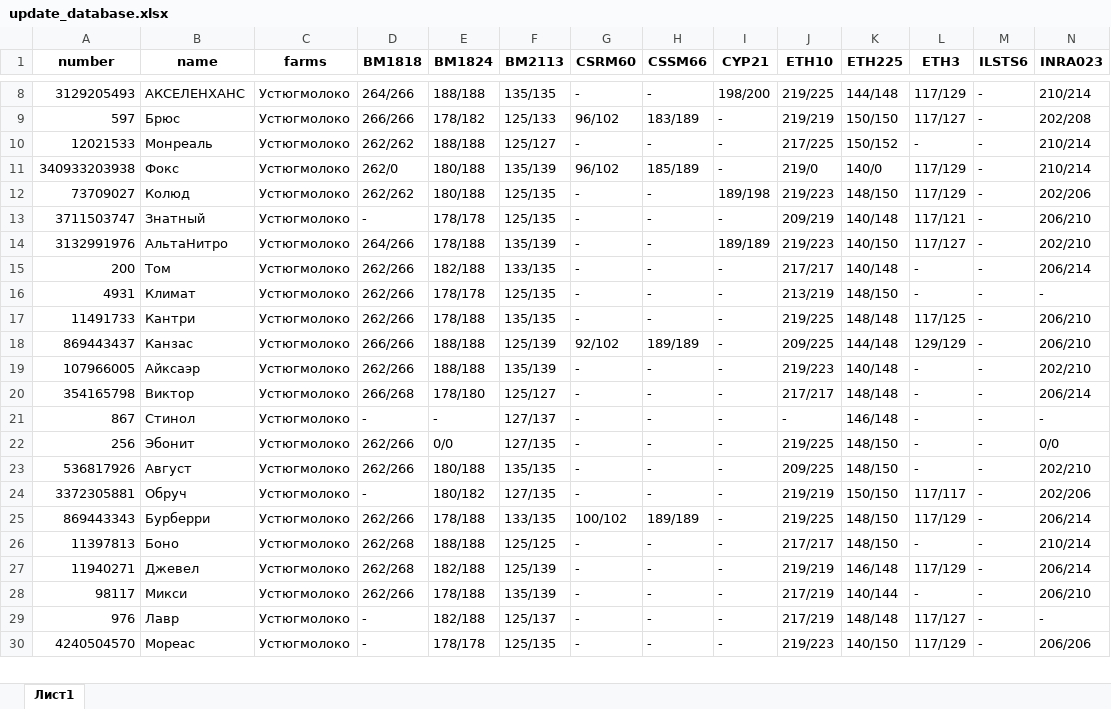
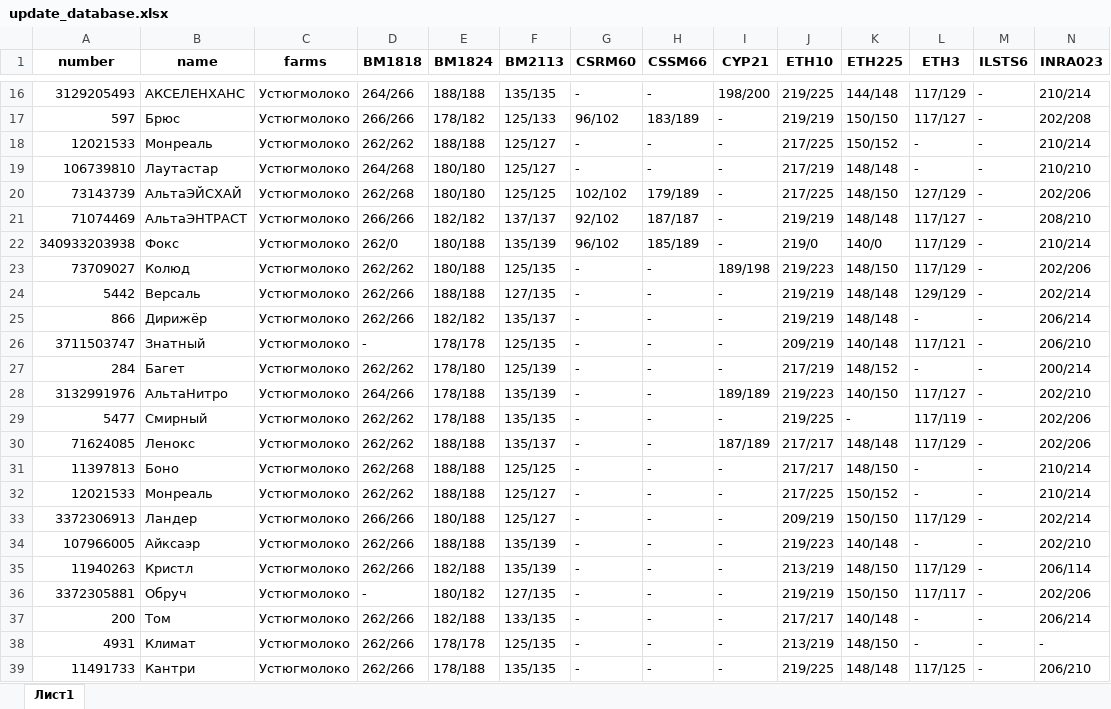
Before and after one commit to Skrad20/UI_lab, an Excel workbook: data/update_database.xlsx, sheet Лист1, drawn as a sheet; only a part is shown, gaps mark what is left out; values as stored, in another font and other column widths than the file's, no borders; removed rows and columns are numbered as before the commit, all else as after; rows hold the shown columns only; the diff covers the shown part only; the diff names each change by its address in the sheet, - before the commit and + after, or states it on an @@ line.

```diff
--- a/data/update_database.xlsx (sheet Лист1)
+++ b/data/update_database.xlsx (sheet Лист1)
@@ row 32 moved to row 19: 106739810 @@
+row 20: 73143739 | АльтаЭЙСХАЙ | Устюгмолоко | 262/268 | 180/180 | 125/125 | 102/102 | 179/189 | - | 217/225 | 148/150 | 127/129 | - | 202/206
+row 21: 71074469 | АльтаЭНТРАСТ | Устюгмолоко | 266/266 | 182/182 | 137/137 | 92/102 | 187/187 | - | 219/219 | 148/148 | 117/127 | - | 208/210
+row 24: 5442 | Версаль | Устюгмолоко | 262/266 | 188/188 | 127/135 | - | - | - | 219/219 | 148/148 | 129/129 | - | 202/214
+row 25: 866 | Дирижёр | Устюгмолоко | 262/266 | 182/182 | 135/137 | - | - | - | 219/219 | 148/148 | - | - | 206/214
+row 27: 284 | Багет | Устюгмолоко | 262/262 | 178/180 | 125/139 | - | - | - | 217/219 | 148/152 | - | - | 200/214
+row 29: 5477 | Смирный | Устюгмолоко | 262/262 | 178/188 | 135/135 | - | - | - | 219/225 | - | 117/119 | - | 202/206
@@ row 37 moved to row 30: 71624085 @@
@@ row 26 moved to row 31: 11397813 @@
+row 32: 12021533 | Монреаль | Устюгмолоко | 262/262 | 188/188 | 125/127 | - | - | - | 217/225 | 150/152 | - | - | 210/214
@@ row 19 moved to row 34: 107966005 @@
@@ row 34 moved to row 35: 11940263 @@
@@ row 24 moved to row 36: 3372305881 @@
-row 18: 869443437 | Канзас | Устюгмолоко | 266/266 | 188/188 | 125/139 | 92/102 | 189/189 | - | 209/225 | 144/148 | 129/129 | - | 206/210
-row 20: 354165798 | Виктор | Устюгмолоко | 266/268 | 178/180 | 125/127 | - | - | - | 217/217 | 148/148 | - | - | 206/214
-row 21: 867 | Стинол | Устюгмолоко | - | - | 127/137 | - | - | - | - | 146/148 | - | - | -
-row 22: 256 | Эбонит | Устюгмолоко | 262/266 | 0/0 | 127/135 | - | - | - | 219/225 | 148/150 | - | - | 0/0
-row 23: 536817926 | Август | Устюгмолоко | 262/266 | 180/188 | 135/135 | - | - | - | 209/225 | 148/150 | - | - | 202/210
-row 25: 869443343 | Бурберри | Устюгмолоко | 262/266 | 178/188 | 133/135 | 100/102 | 189/189 | - | 219/225 | 148/150 | 117/129 | - | 206/214
-row 27: 11940271 | Джевел | Устюгмолоко | 262/268 | 182/188 | 125/139 | - | - | - | 219/219 | 146/148 | 117/129 | - | 206/214
-row 28: 98117 | Микси | Устюгмолоко | 262/266 | 178/188 | 135/139 | - | - | - | 217/219 | 140/144 | - | - | 206/210
-row 29: 976 | Лавр | Устюгмолоко | - | 182/188 | 125/137 | - | - | - | 217/219 | 148/148 | 117/127 | - | -
-row 30: 4240504570 | Мореас | Устюгмолоко | - | 178/178 | 125/135 | - | - | - | 219/223 | 140/150 | 117/129 | - | 206/206
```
Also changed, not shown: 8 added rows and 8 removed rows elsewhere in this sheet, 15 other files.
